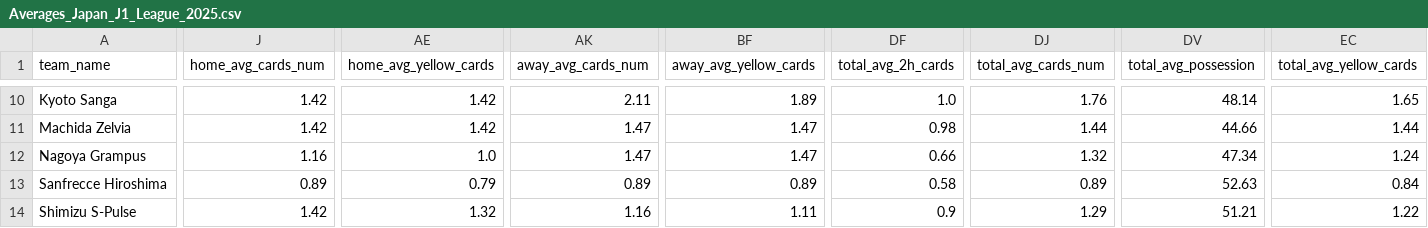
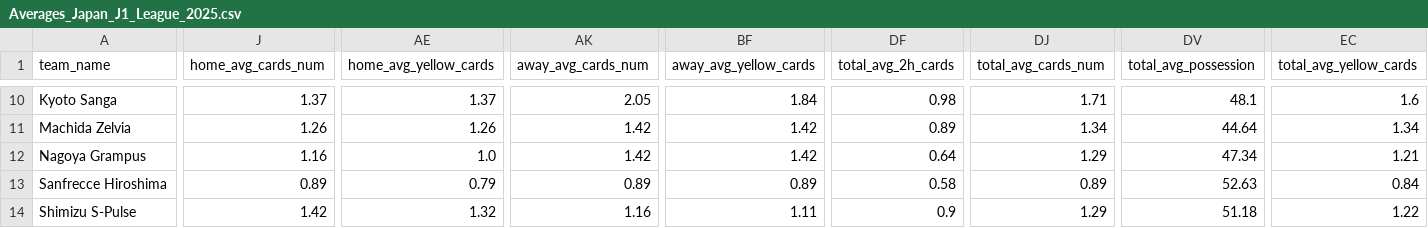
Before and after one commit to aimidas1/aimidas1, a CSV file: csv/teams/leagues/Averages_Japan_J1_League_2025.csv, drawn as a sheet; only a part is shown, gaps mark what is left out; the diff covers the shown part only; the diff names each change by its address in the sheet, - before the commit and + after, or states it on an @@ line.

```diff
--- a/csv/teams/leagues/Averages_Japan_J1_League_2025.csv
+++ b/csv/teams/leagues/Averages_Japan_J1_League_2025.csv
-J10 (home_avg_cards_num): 1.42
+J10 (home_avg_cards_num): 1.37
-AE10 (home_avg_yellow_cards): 1.42
+AE10 (home_avg_yellow_cards): 1.37
-AK10 (away_avg_cards_num): 2.11
+AK10 (away_avg_cards_num): 2.05
-BF10 (away_avg_yellow_cards): 1.89
+BF10 (away_avg_yellow_cards): 1.84
-DF10 (total_avg_2h_cards): 1.0
+DF10 (total_avg_2h_cards): 0.98
-DJ10 (total_avg_cards_num): 1.76
+DJ10 (total_avg_cards_num): 1.71
-DV10 (total_avg_possession): 48.14
+DV10 (total_avg_possession): 48.1
-EC10 (total_avg_yellow_cards): 1.65
+EC10 (total_avg_yellow_cards): 1.6
-J11 (home_avg_cards_num): 1.42
+J11 (home_avg_cards_num): 1.26
-AE11 (home_avg_yellow_cards): 1.42
+AE11 (home_avg_yellow_cards): 1.26
-AK11:AK12 (away_avg_cards_num): 1.47
+AK11:AK12 (away_avg_cards_num): 1.42
-BF11:BF12 (away_avg_yellow_cards): 1.47
+BF11:BF12 (away_avg_yellow_cards): 1.42
-DF11 (total_avg_2h_cards): 0.98
+DF11 (total_avg_2h_cards): 0.89
-DJ11 (total_avg_cards_num): 1.44
+DJ11 (total_avg_cards_num): 1.34
-DV11 (total_avg_possession): 44.66
+DV11 (total_avg_possession): 44.64
-EC11 (total_avg_yellow_cards): 1.44
+EC11 (total_avg_yellow_cards): 1.34
-DF12 (total_avg_2h_cards): 0.66
+DF12 (total_avg_2h_cards): 0.64
-DJ12 (total_avg_cards_num): 1.32
+DJ12 (total_avg_cards_num): 1.29
-EC12 (total_avg_yellow_cards): 1.24
+EC12 (total_avg_yellow_cards): 1.21
-DV14 (total_avg_possession): 51.21
+DV14 (total_avg_possession): 51.18
```
Also changed, not shown: 95 edited cells elsewhere in this file.
